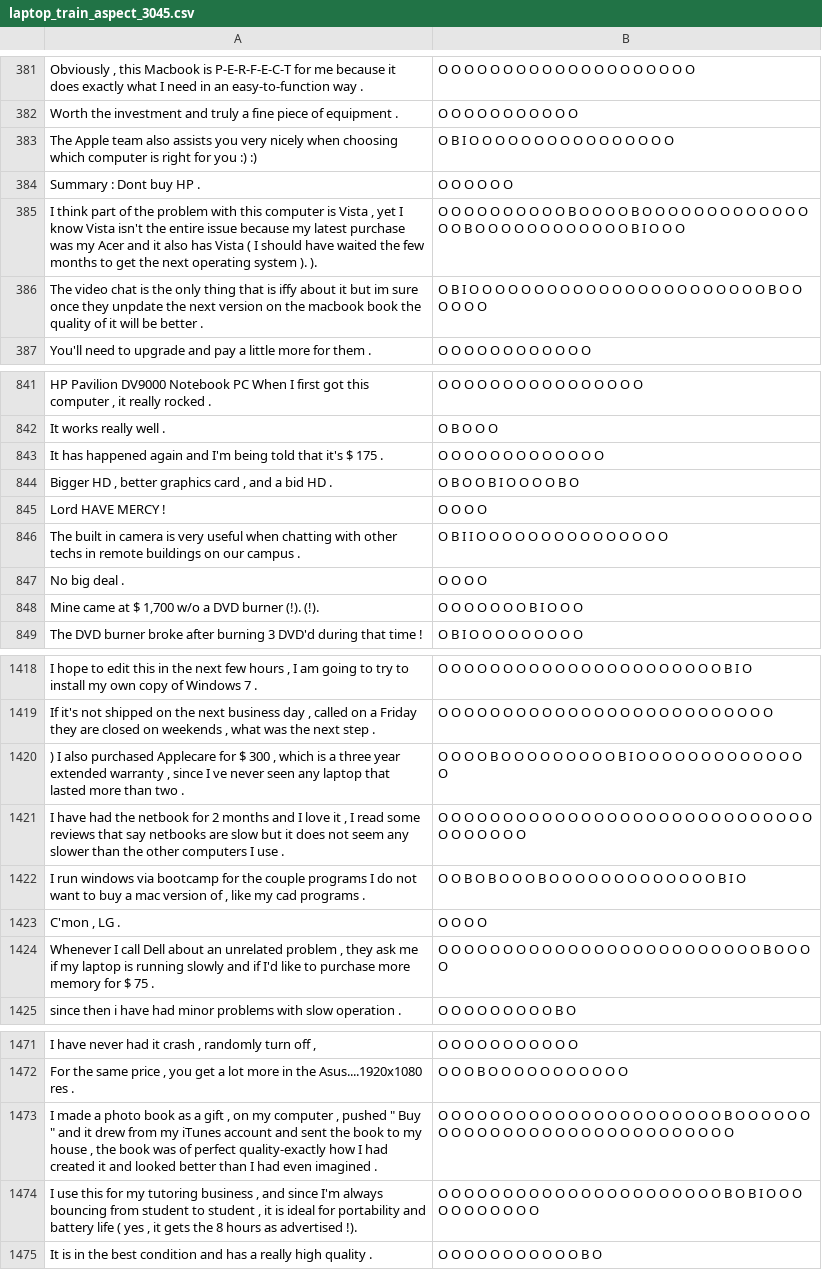
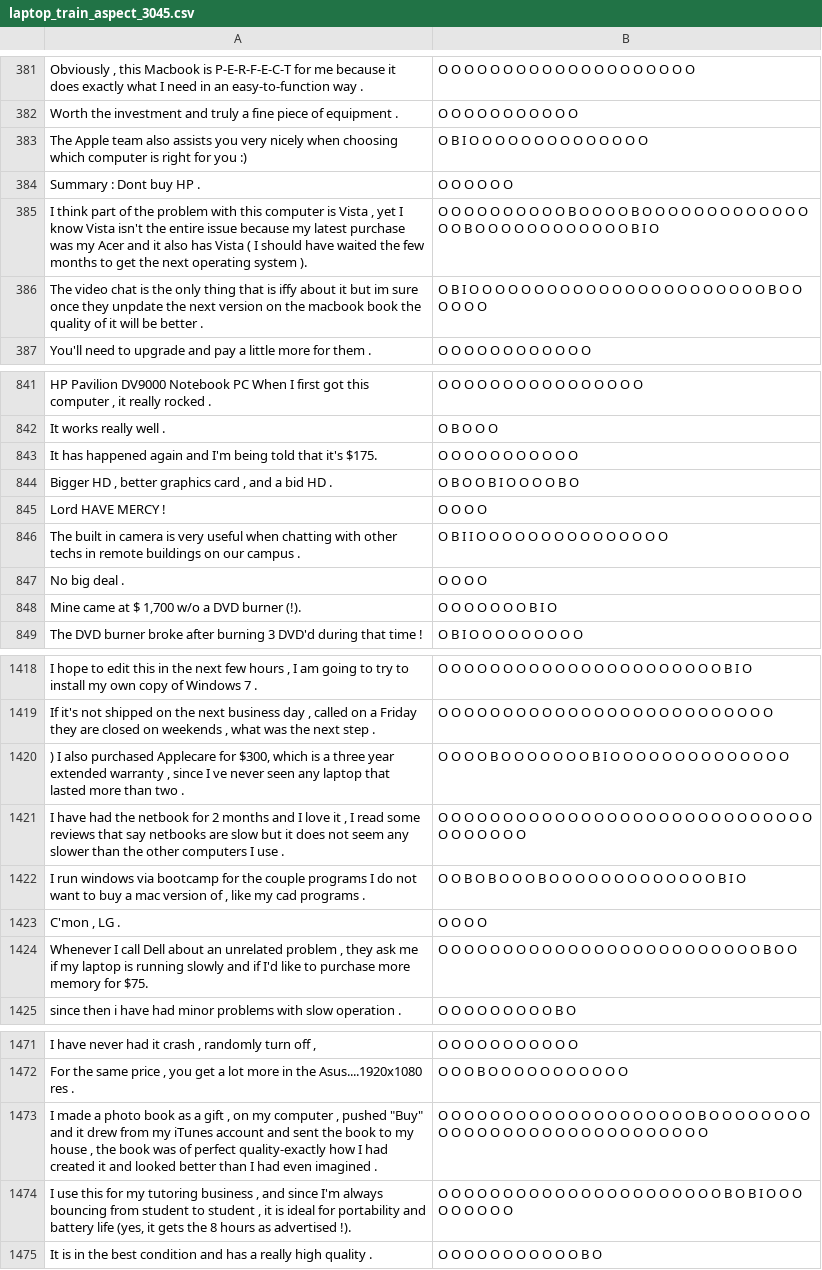
Before and after one commit to LIznzn/ABSAPreprocess, a CSV file: datasets/SemEval2014/mydata/laptop_train_aspect_3045.csv, drawn as a sheet; only a part is shown, gaps mark what is left out; the diff covers the shown part only; the diff names each change by its address in the sheet, - before the commit and + after, or states it on an @@ line.

```diff
--- a/datasets/SemEval2014/mydata/laptop_train_aspect_3045.csv
+++ b/datasets/SemEval2014/mydata/laptop_train_aspect_3045.csv
-A383: …you :) :)
+A383: …you :)
-B383: O B I O O O O O O O O O O O O O O O O
+B383: O B I O O O O O O O O O O O O O O
-A385: …system ). ).
+A385: …system ).
-B385: …O B I O O O
+B385: …O B I O
-A843: …that it's $ 175 .
+A843: …that it's $175.
-B843: O O O O O O O O O O O O O
+B843: O O O O O O O O O O O
-A848: Mine came at $ 1,700 w/o a DVD burner (!). (!).
+A848: Mine came at $ 1,700 w/o a DVD burner (!).
-B848: O O O O O O O B I O O O
+B848: O O O O O O O B I O
-A1420: …Applecare for $ 300 , which is…
+A1420: …Applecare for $300, which is…
-B1420: …O O O O O O B I O O…
+B1420: …O O O O B I O O…
-A1424: …memory for $ 75 .
+A1424: …memory for $75.
-B1424: …O B O O O O
+B1424: …O B O O
-A1473: …, pushed " Buy " and it…
+A1473: …, pushed "Buy" and it…
-B1473: …O O O O O O B O O O…
+B1473: …O O O O B O O O…
-A1474: …battery life ( yes , it gets…
+A1474: …battery life (yes, it gets…
-B1474: …O O O O O O
+B1474: …O O O O
```
Also changed, not shown: 150 edited cells elsewhere in this file, datasets/SemEval2014/mydata/laptop_train_join_3045.csv, datasets/SemEval2014/mydata/restaurant_train_aspect_3041.csv, 16 other files.
